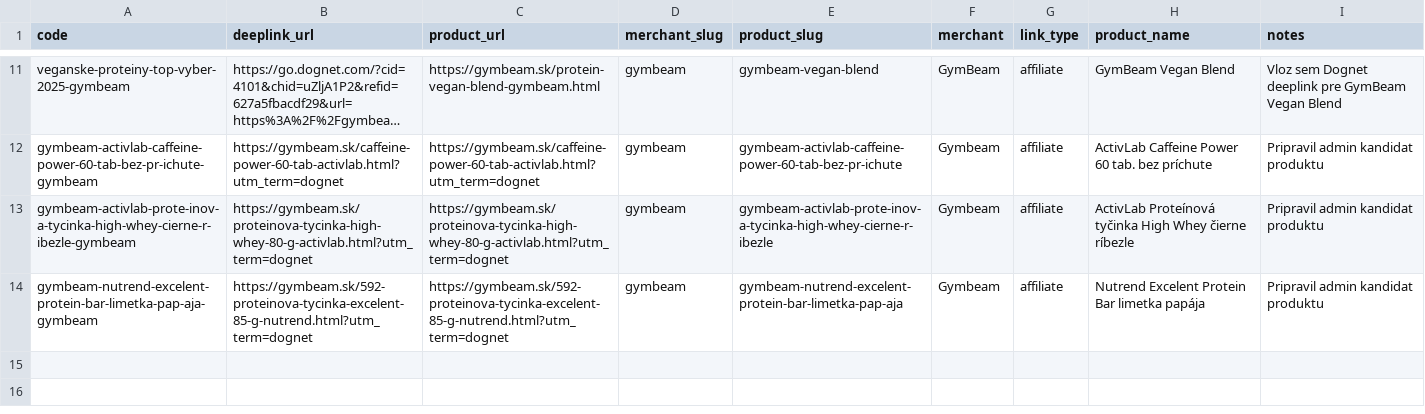
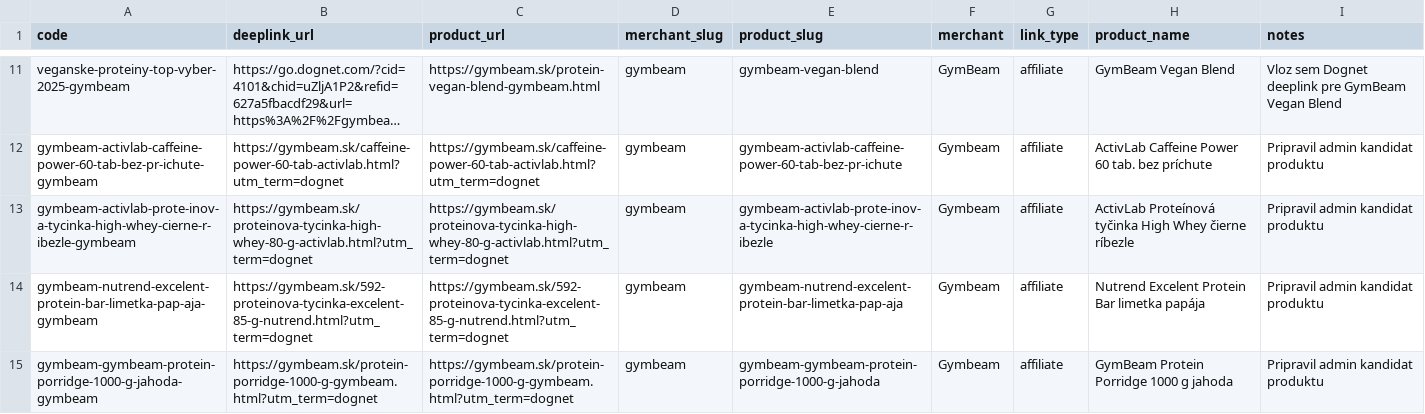
Before and after one commit to Radfe/interesa-web, a CSV file: github/public/storage/dognet/gymbeam-first-batch-template.csv, drawn as a sheet; only a part is shown, gaps mark what is left out; long unchanged cells end in ….

Commit message:
Add Dognet link for GymBeam protein porridge candidate

```diff
--- a/github/public/storage/dognet/gymbeam-first-batch-template.csv
+++ b/github/public/storage/dognet/gymbeam-first-batch-template.csv
@@ -14 +14,2 @@ gymbeam-activlab-prote-inov-a-tycinka-high-whey-cierne-r-ibezle-gymbeam,https://
 gymbeam-nutrend-excelent-protein-bar-limetka-pap-aja-gymbeam,https://gymbeam.sk/592-proteinova-tycinka-excelent-85-g-nutrend.html?utm_term=dognet,https://gymbeam.sk/592-proteinova-tycinka-excelent-85-g-nutrend.html?utm_term=dognet,gymbeam,gymbeam-nutrend-excelent-protein-bar-limetka-pap-aja,Gymbeam,affiliate,"Nutrend Excelent Protein Bar limetka papája","Pripravil admin kandidat produktu"
+gymbeam-gymbeam-protein-porridge-1000-g-jahoda-gymbeam,https://gymbeam.sk/protein-porridge-1000-g-gymbeam.html?utm_term=dognet,https://gymbeam.sk/protein-porridge-1000-g-gymbeam.html?utm_term=dognet,gymbeam,gymbeam-gymbeam-protein-porridge-1000-g-jahoda,Gymbeam,affiliate,"GymBeam Protein Porridge 1000 g jahoda","Pripravil admin kandidat produktu"
```
Also changed, not shown: 3 other files.
